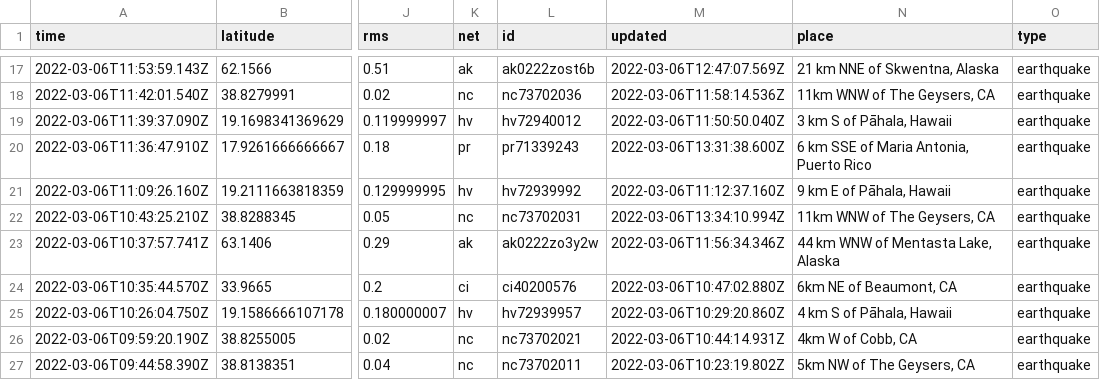
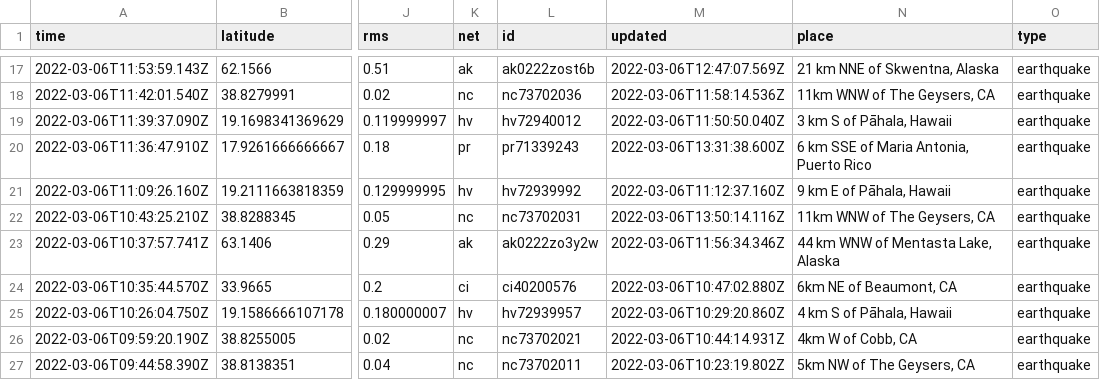
Before and after one commit to johnstont05/nicar22-github-actions, a CSV file: usgs_current.csv, drawn as a sheet; only a part is shown, gaps mark what is left out; the diff names each change by its address in the sheet, - before the commit and + after, or states it on an @@ line.

```diff
--- a/usgs_current.csv
+++ b/usgs_current.csv
-M22 (updated): 2022-03-06T13:34:10.994Z
+M22 (updated): 2022-03-06T13:50:14.116Z
```
